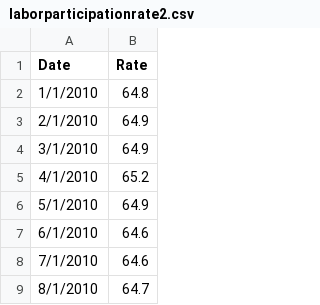
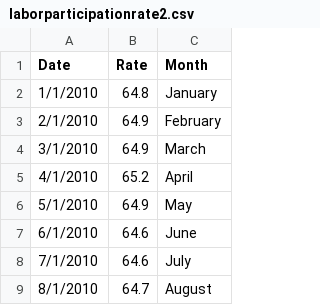
Before and after one commit to ronakp98/project-dashboard, a CSV file: GroupProject/Software-Eng/Datasets/laborparticipationrate2.csv, drawn as a sheet; only a part is shown; the diff names each change by its address in the sheet, - before the commit and + after, or states it on an @@ line.

Commit message:
editing csv file

```diff
--- a/GroupProject/Software-Eng/Datasets/laborparticipationrate2.csv
+++ b/GroupProject/Software-Eng/Datasets/laborparticipationrate2.csv
+column C (Month), rows 2-9: January | February | March | April | May | June | July | August
```
